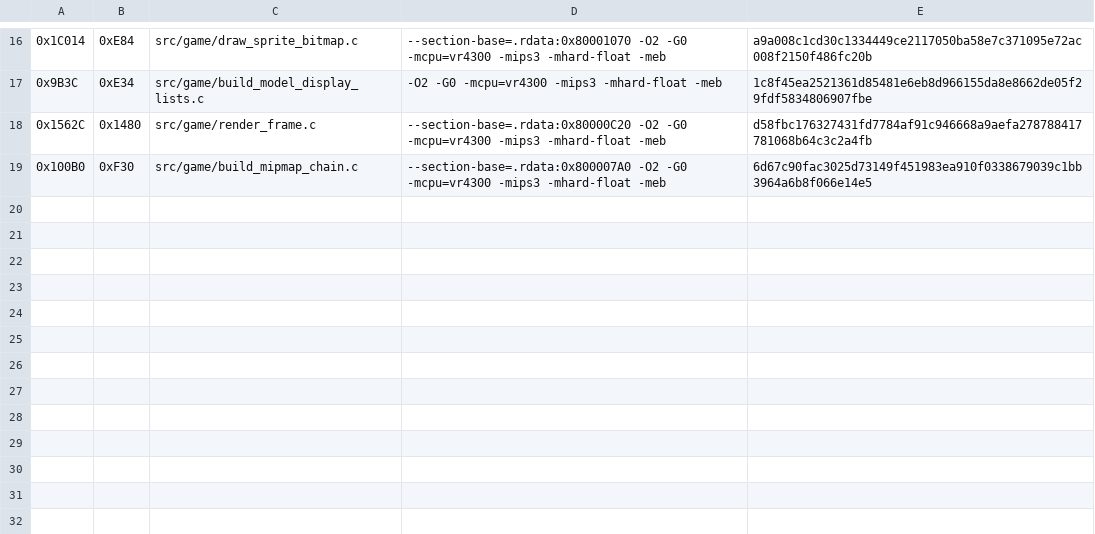
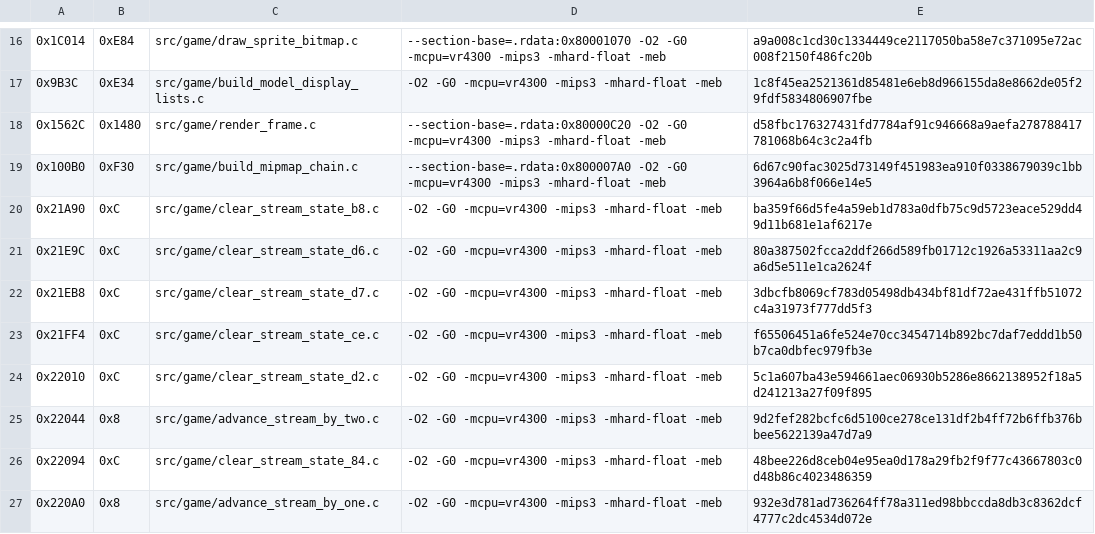
Before and after one commit to TheGh0stShip/Sydney-2000-N64-Prototype, a TSV file: config/matching_sn.tsv, drawn as a sheet; only a part is shown, gaps mark what is left out; the diff names each change by its address in the sheet, - before the commit and + after, or states it on an @@ line.

Commit message:
Match eight stream leaf callbacks

```diff
--- a/config/matching_sn.tsv
+++ b/config/matching_sn.tsv
+row 20: 0x21A90 | 0xC | src/game/clear_stream_state_b8.c | -O2 -G0 -mcpu=vr4300 -mips3 -mhard-float -meb | ba359f66d5fe4a59eb1d783a0dfb75c9d5723eace529dd49d11b681e1af6217e
+row 21: 0x21E9C | 0xC | src/game/clear_stream_state_d6.c | -O2 -G0 -mcpu=vr4300 -mips3 -mhard-float -meb | 80a387502fcca2ddf266d589fb01712c1926a53311aa2c9a6d5e511e1ca2624f
+row 22: 0x21EB8 | 0xC | src/game/clear_stream_state_d7.c | -O2 -G0 -mcpu=vr4300 -mips3 -mhard-float -meb | 3dbcfb8069cf783d05498db434bf81df72ae431ffb51072c4a31973f777dd5f3
+row 23: 0x21FF4 | 0xC | src/game/clear_stream_state_ce.c | -O2 -G0 -mcpu=vr4300 -mips3 -mhard-float -meb | f65506451a6fe524e70cc3454714b892bc7daf7eddd1b50b7ca0dbfec979fb3e
+row 24: 0x22010 | 0xC | src/game/clear_stream_state_d2.c | -O2 -G0 -mcpu=vr4300 -mips3 -mhard-float -meb | 5c1a607ba43e594661aec06930b5286e8662138952f18a5d241213a27f09f895
+row 25: 0x22044 | 0x8 | src/game/advance_stream_by_two.c | -O2 -G0 -mcpu=vr4300 -mips3 -mhard-float -meb | 9d2fef282bcfc6d5100ce278ce131df2b4ff72b6ffb376bbee5622139a47d7a9
+row 26: 0x22094 | 0xC | src/game/clear_stream_state_84.c | -O2 -G0 -mcpu=vr4300 -mips3 -mhard-float -meb | 48bee226d8ceb04e95ea0d178a29fb2f9f77c43667803c0d48b86c4023486359
+row 27: 0x220A0 | 0x8 | src/game/advance_stream_by_one.c | -O2 -G0 -mcpu=vr4300 -mips3 -mhard-float -meb | 932e3d781ad736264ff78a311ed98bbccda8db3c8362dcf4777c2dc4534d072e
```
Also changed, not shown: 8 other files.
